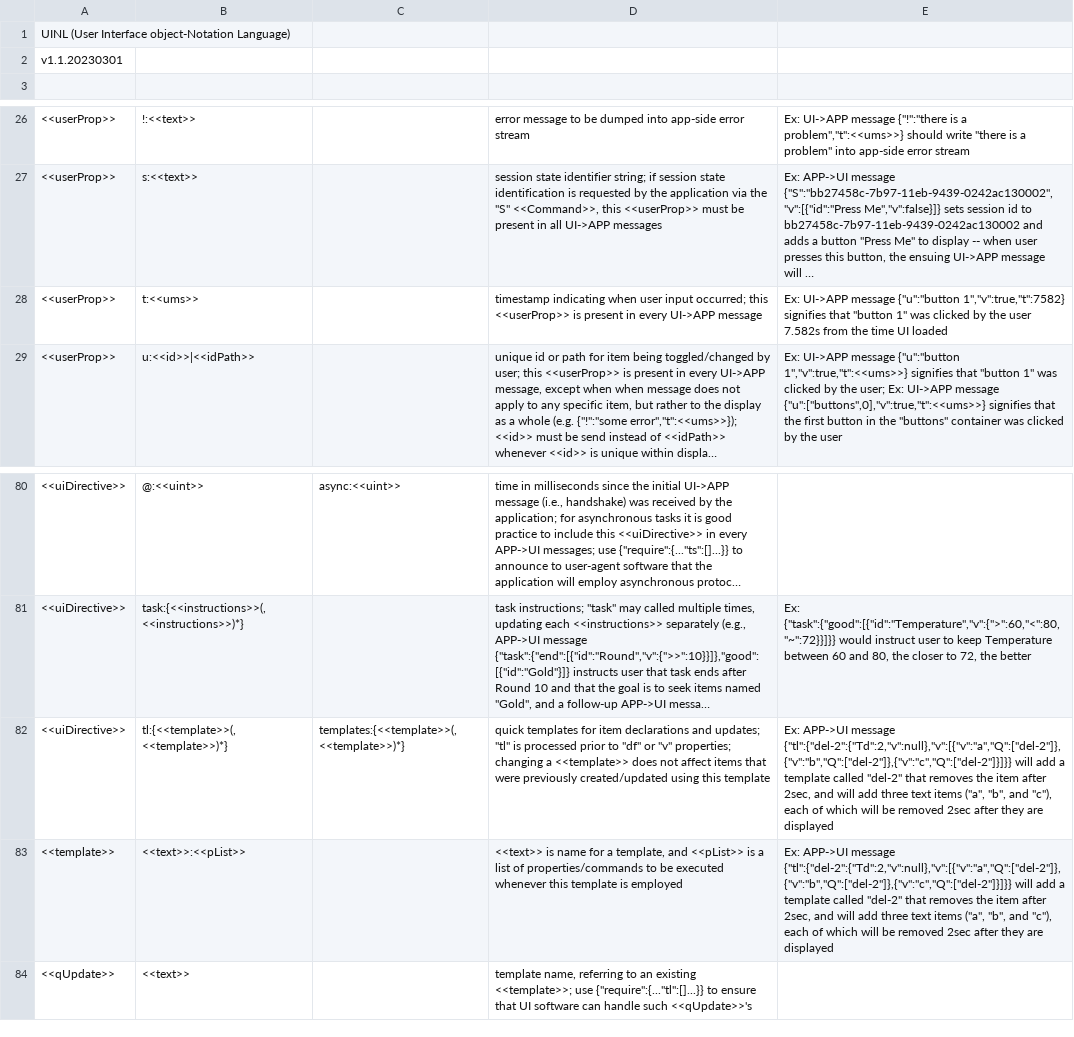
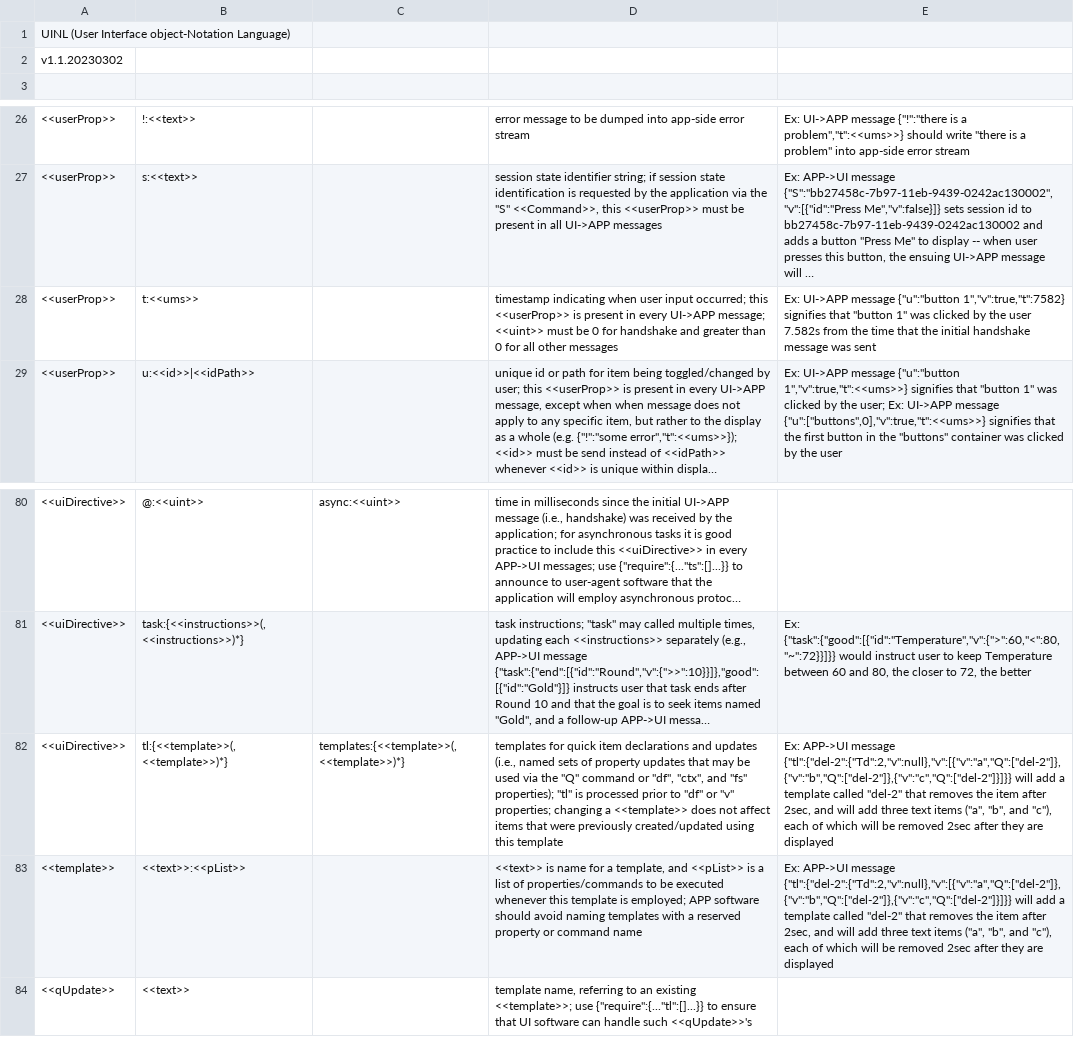
Before and after one commit to uinl/uinl, a TSV file: uinl.tsv, drawn as a sheet; only a part is shown, gaps mark what is left out; long unchanged cells end in …; the diff names each change by its address in the sheet, - before the commit and + after, or states it on an @@ line.

```diff
--- a/uinl.tsv
+++ b/uinl.tsv
-A2: v1.1.20230301
+A2: v1.1.20230302
-D28: …every UI->APP message
+D28: …every UI->APP message; <<uint>> must be 0 for handshake and greater than 0 for all other messages
-E28: …the time UI loaded
+E28: …the time that the initial handshake message was sent
-D82: quick templates for item declarations and updates; "tl" is…
+D82: templates for quick item declarations and updates (i.e., named sets of property updates that may be used via the "Q" command or "df", "ctx", and "fs" properties); "tl" is…
-D83: …template is employed
+D83: …template is employed; APP software should avoid naming templates with a reserved property or command name
```
Also changed, not shown: 1 other file.
